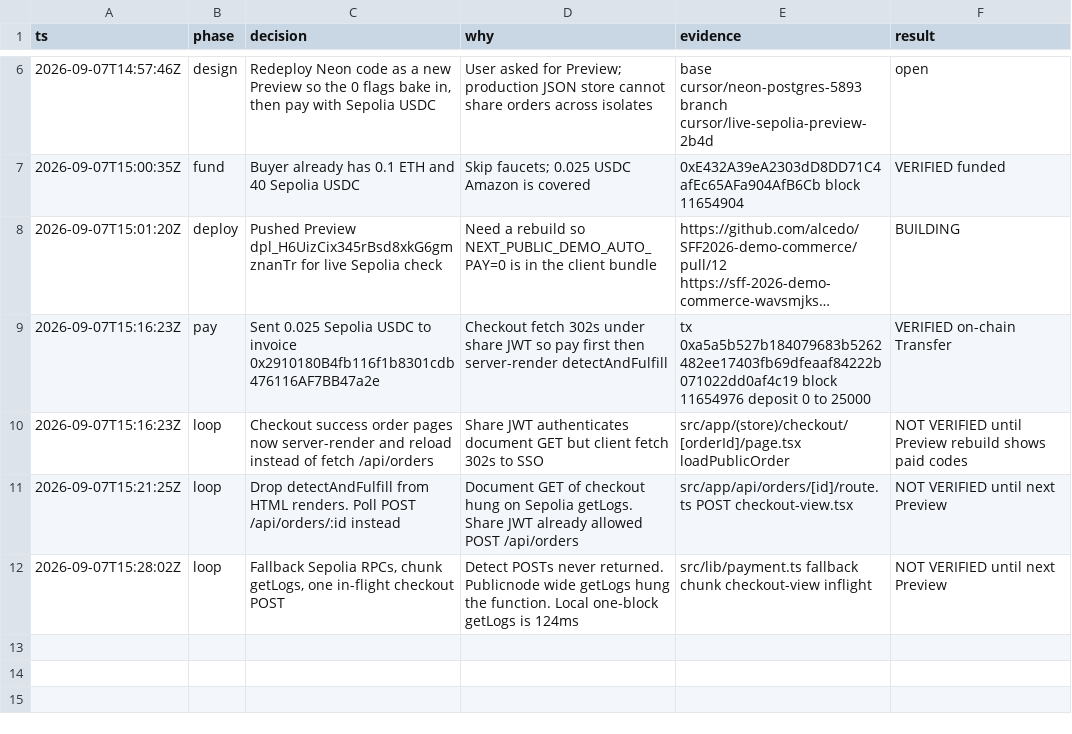
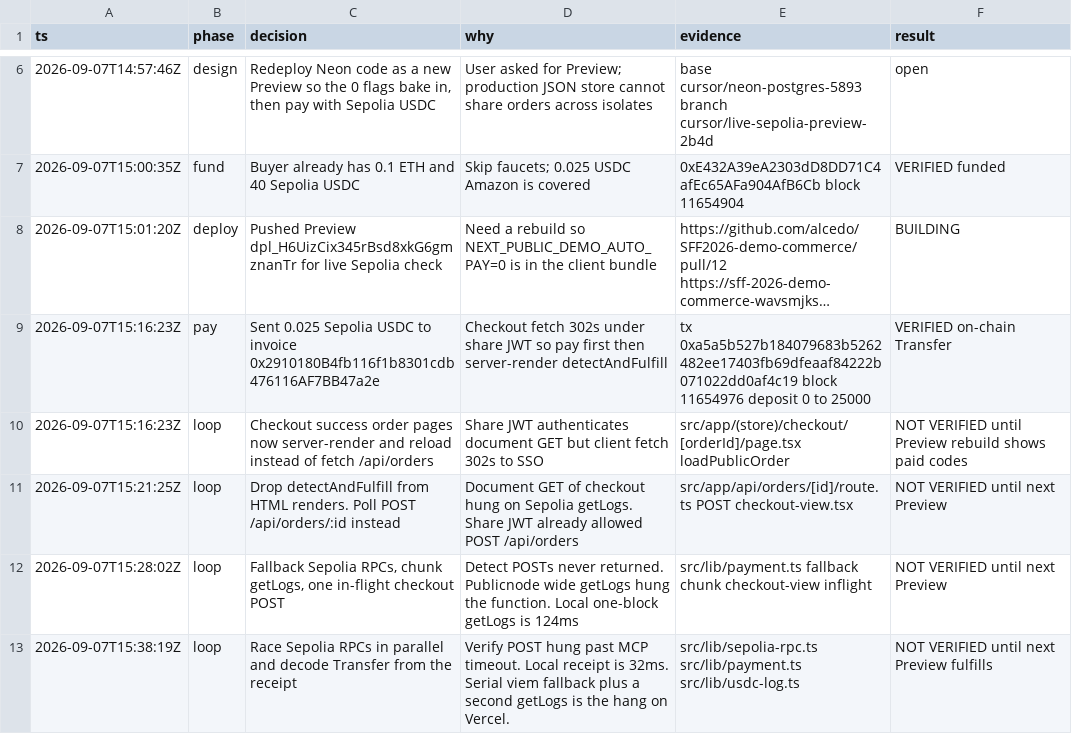
Before and after one commit to alcedo/SFF2026-demo-commerce, a TSV file: .audit/live-sepolia-e2e.tsv, drawn as a sheet; only a part is shown, gaps mark what is left out; long unchanged cells end in ….

```diff
--- a/.audit/live-sepolia-e2e.tsv
+++ b/.audit/live-sepolia-e2e.tsv
@@ -12 +12,2 @@ ts	phase	decision	why	evidence	result
 2026-09-07T15:28:02Z	loop	Fallback Sepolia RPCs, chunk getLogs, one in-flight checkout POST	Detect POSTs never returned. Publicnode wide getLogs hung the function. Local one-block getLogs is 124ms	src/lib/payment.ts fallback chunk checkout-view inflight	NOT VERIFIED until next Preview
+2026-09-07T15:38:19Z	loop	Race Sepolia RPCs in parallel and decode Transfer from the receipt	Verify POST hung past MCP timeout. Local receipt is 32ms. Serial viem fallback plus a second getLogs is the hang on Vercel.	src/lib/sepolia-rpc.ts src/lib/payment.ts src/lib/usdc-log.ts	NOT VERIFIED until next Preview fulfills
```
Also changed, not shown: 10 other files.
